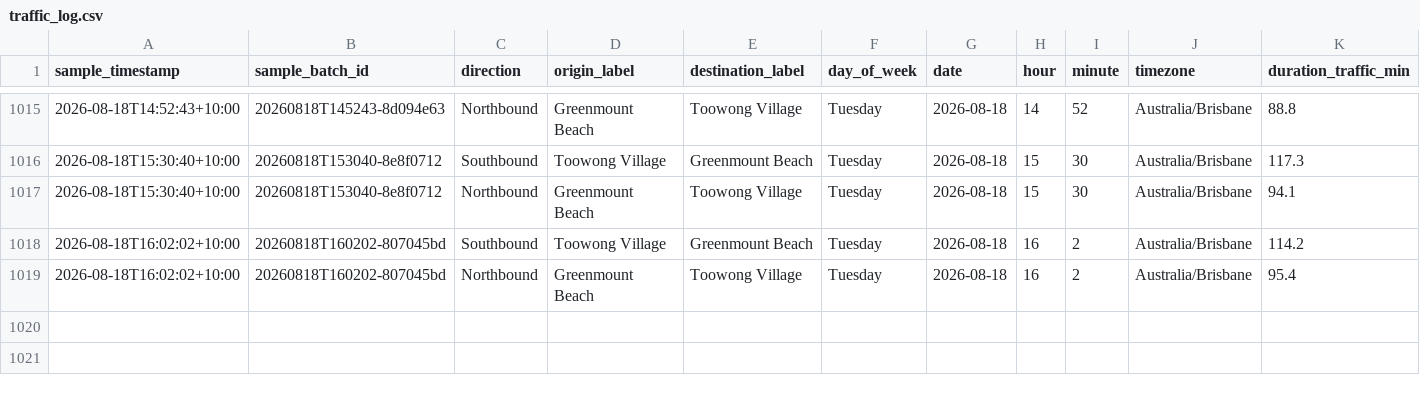
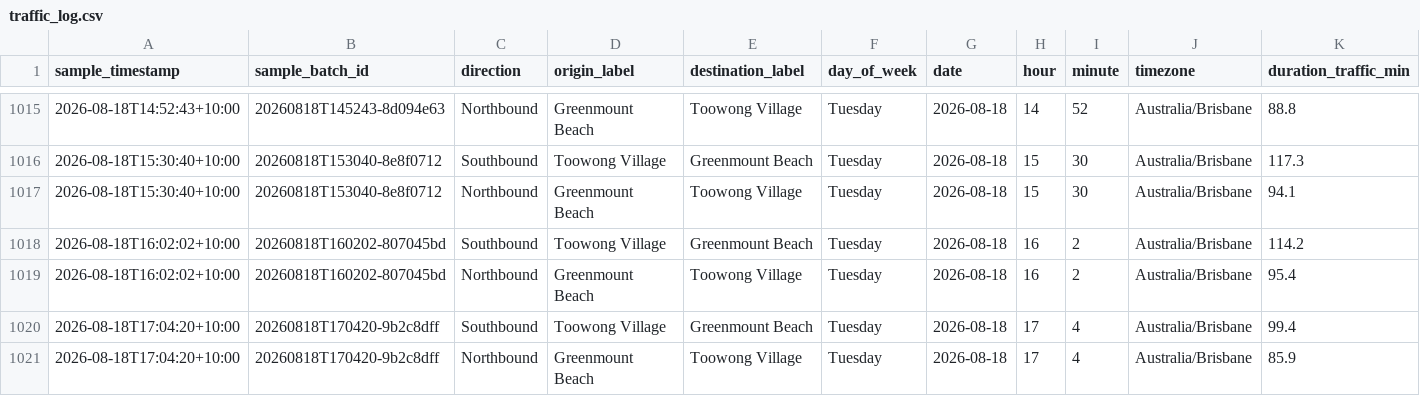
Before and after one commit to buenastardes1015/Routes_API, a CSV file: traffic_log.csv, drawn as a sheet; only a part is shown, gaps mark what is left out; rows hold the shown columns only; the diff names each change by its address in the sheet, - before the commit and + after, or states it on an @@ line.

```diff
--- a/traffic_log.csv
+++ b/traffic_log.csv
+row 1020: 2026-08-18T17:04:20+10:00 | 20260818T170420-9b2c8dff | Southbound | Toowong Village | Greenmount Beach | Tuesday | 2026-08-18 | 17 | 4 | Australia/Brisbane | 99.4
+row 1021: 2026-08-18T17:04:20+10:00 | 20260818T170420-9b2c8dff | Northbound | Greenmount Beach | Toowong Village | Tuesday | 2026-08-18 | 17 | 4 | Australia/Brisbane | 85.9
```
